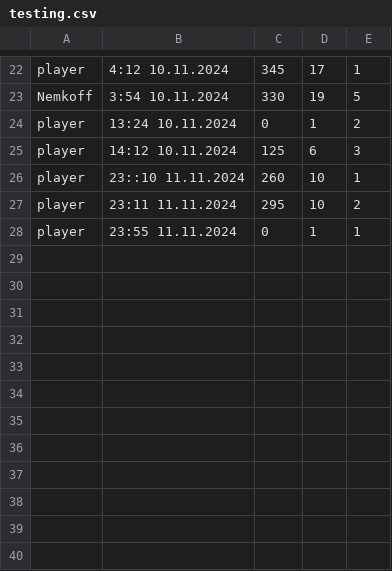
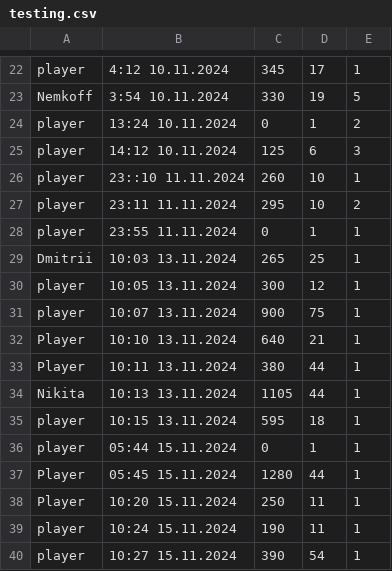
Before and after one commit to Nemkof/Pacman-Among-Us, a CSV file: testing.csv, drawn as a sheet; only a part is shown, gaps mark what is left out.

```diff
--- a/testing.csv
+++ b/testing.csv
@@ -28 +28,13 @@ player;23:11 11.11.2024;295;10;2
 player;23:55 11.11.2024;0;1;1
+Dmitrii;10:03 13.11.2024;265;25;1
+player;10:05 13.11.2024;300;12;1
+player;10:07 13.11.2024;900;75;1
+Player;10:10 13.11.2024;640;21;1
+Player;10:11 13.11.2024;380;44;1
+Nikita;10:13 13.11.2024;1105;44;1
+player;10:15 13.11.2024;595;18;1
+player;05:44 15.11.2024;0;1;1
+Player;05:45 15.11.2024;1280;44;1
+Player;10:20 15.11.2024;250;11;1
+player;10:24 15.11.2024;190;11;1
+player;10:27 15.11.2024;390;54;1
```
Also changed, not shown: 11 other files.
